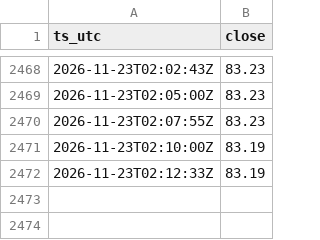
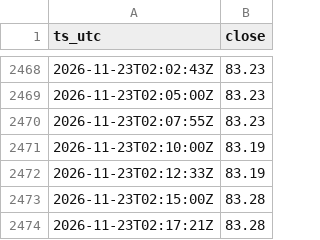
Before and after one commit to Vincent-watchoil/oil-watch, a CSV file: data/wti-5m-2026-11.csv, drawn as a sheet; only a part is shown, gaps mark what is left out; the diff names each change by its address in the sheet, - before the commit and + after, or states it on an @@ line.

```diff
--- a/data/wti-5m-2026-11.csv
+++ b/data/wti-5m-2026-11.csv
+row 2473: 2026-11-23T02:15:00Z | 83.28
+row 2474: 2026-11-23T02:17:21Z | 83.28
```
Also changed, not shown: data/brent-5m-2026-11.csv, 1 other file.
